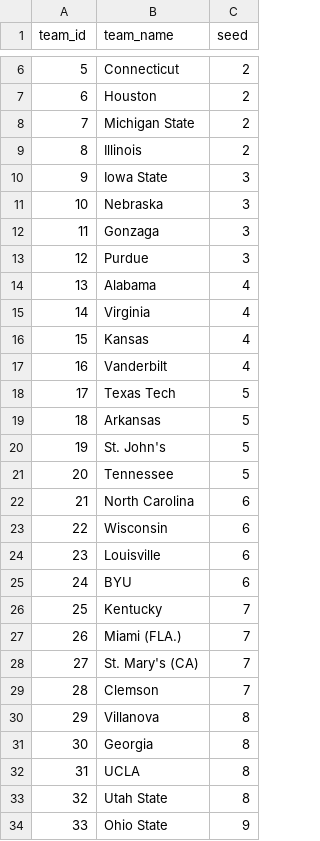
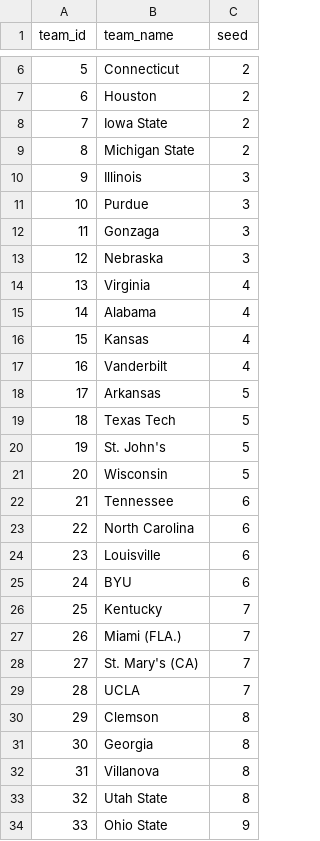
Before and after one commit to ttuboat/kenpom-metrics-viewer, a CSV file: public/data/teams_2026_with_seeds.csv, drawn as a sheet; only a part is shown, gaps mark what is left out; removed rows and columns are numbered as before the commit, all else as after; the diff covers the shown part only; the diff names each change by its address in the sheet, - before the commit and + after, or states it on an @@ line.

```diff
--- a/public/data/teams_2026_with_seeds.csv
+++ b/public/data/teams_2026_with_seeds.csv
+row 8: 7 | Iowa State | 2
@@ column A (team_id) renumbered between rows 9 and 72 @@
-C10 (seed): 2
+C10 (seed): 3
@@ row 13 moved to row 11: 10 @@
-B12 (team_name): Iowa State
+B12 (team_name): Gonzaga
-row 12: 11 | Gonzaga | 3
@@ row 15 moved to row 14: 13 @@
@@ row 19 moved to row 18: 17 @@
+row 21: 20 | Wisconsin | 5
-C22 (seed): 5
+C22 (seed): 6
-row 23: 22 | Wisconsin | 6
+row 29: 28 | UCLA | 7
-C30 (seed): 7
+C30 (seed): 8
-row 32: 31 | UCLA | 8
```
Also changed, not shown: 3 added rows, 3 removed rows, 4 moved rows and 2 edited cells elsewhere in this file, projected_seeds_2026.csv, public/data/predictions_2026_all_matchups.csv, 2 other files.
